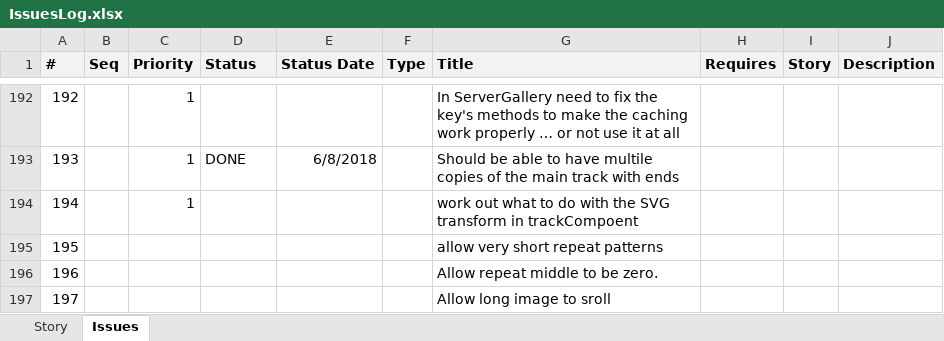
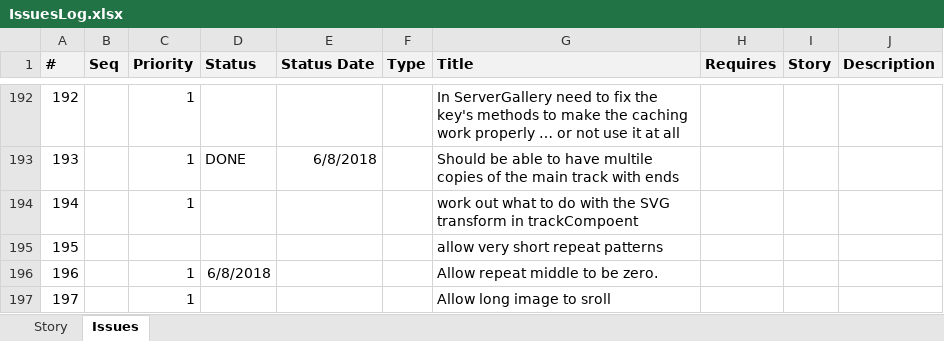
Before and after one commit to ownimage/piWriter, an Excel workbook: IssuesLog.xlsx, sheet Issues, drawn as a sheet; only a part is shown, gaps mark what is left out; values as stored, in another font and other column widths than the file's, no borders; the diff names each change by its address in the sheet, - before the commit and + after, or states it on an @@ line.

Commit message:
Issue 196
Allow repeat middle to be zero.

```diff
--- a/IssuesLog.xlsx (sheet Issues)
+++ b/IssuesLog.xlsx (sheet Issues)
-C196:C197 (Priority): (empty)
+C196:C197 (Priority): 1
-D196 (Status): (empty)
+D196 (Status): 6/8/2018
```
Also changed, not shown: 3 other files.
